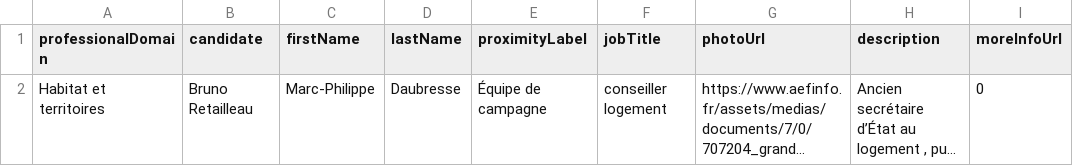
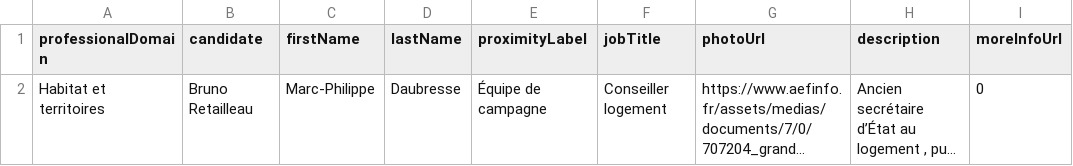
Before and after one commit to datajournos-aefinfo/pr2026-entourage-candidats, a CSV file: data/retailleau.csv, drawn as a sheet; only a part is shown; long unchanged cells end in …; the diff names each change by its address in the sheet, - before the commit and + after, or states it on an @@ line.

```diff
--- a/data/retailleau.csv
+++ b/data/retailleau.csv
-F2 (jobTitle): conseiller logement
+F2 (jobTitle): Conseiller logement
```
